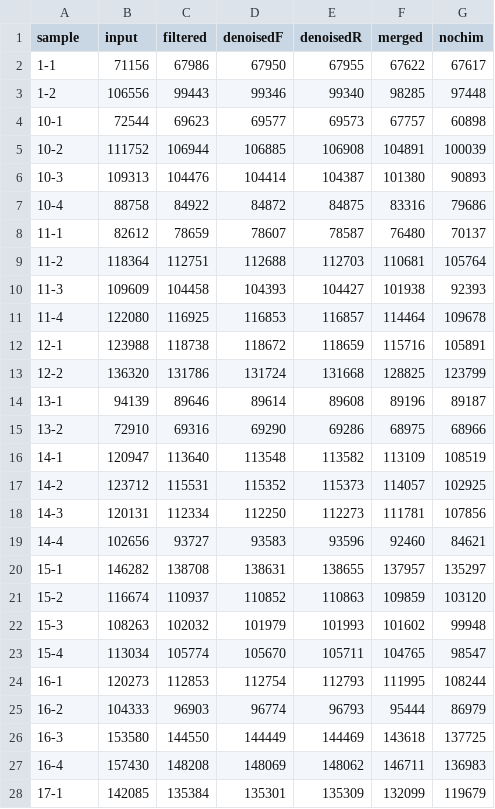
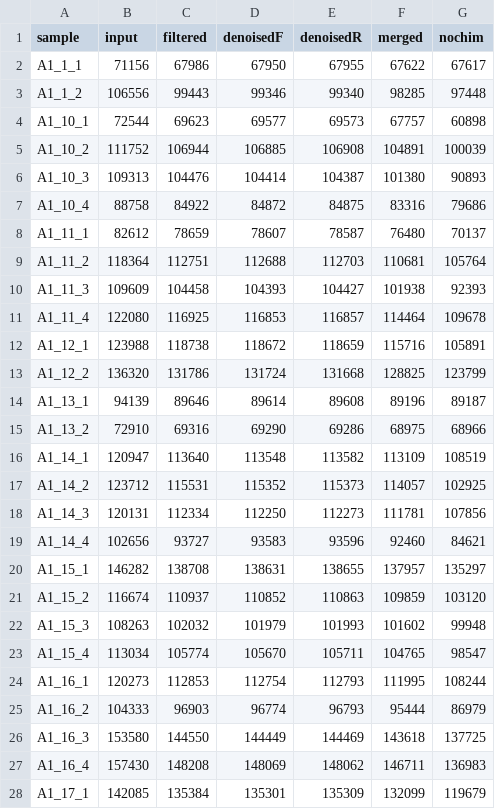
Before and after one commit to mikemc/vivo-vitro, a CSV file: output/a1/dada2/track.csv, drawn as a sheet; only a part is shown; the diff covers the shown part only.

Commit message:
Edit sample names in A1-DADA2 output files
Change sample names in seqtab-nochim.Rds and track.csv from those in the
sequencing files to the final format used for analysis. The change is
implemented in "analysis/00-a1-dada2.Rmd", and the renaming steps are
removed from "analysis/01-a1-sample-data-and-phyloseq.Rmd".

```diff
--- a/output/a1/dada2/track.csv
+++ b/output/a1/dada2/track.csv
@@ -1,28 +1,28 @@
 sample,input,filtered,denoisedF,denoisedR,merged,nochim
-1-1,71156,67986,67950,67955,67622,67617
-1-2,106556,99443,99346,99340,98285,97448
-10-1,72544,69623,69577,69573,67757,60898
-10-2,111752,106944,106885,106908,104891,100039
-10-3,109313,104476,104414,104387,101380,90893
-10-4,88758,84922,84872,84875,83316,79686
-11-1,82612,78659,78607,78587,76480,70137
-11-2,118364,112751,112688,112703,110681,105764
-11-3,109609,104458,104393,104427,101938,92393
-11-4,122080,116925,116853,116857,114464,109678
-12-1,123988,118738,118672,118659,115716,105891
-12-2,136320,131786,131724,131668,128825,123799
-13-1,94139,89646,89614,89608,89196,89187
-13-2,72910,69316,69290,69286,68975,68966
-14-1,120947,113640,113548,113582,113109,108519
-14-2,123712,115531,115352,115373,114057,102925
-14-3,120131,112334,112250,112273,111781,107856
-14-4,102656,93727,93583,93596,92460,84621
-15-1,146282,138708,138631,138655,137957,135297
-15-2,116674,110937,110852,110863,109859,103120
-15-3,108263,102032,101979,101993,101602,99948
-15-4,113034,105774,105670,105711,104765,98547
-16-1,120273,112853,112754,112793,111995,108244
-16-2,104333,96903,96774,96793,95444,86979
-16-3,153580,144550,144449,144469,143618,137725
-16-4,157430,148208,148069,148062,146711,136983
-17-1,142085,135384,135301,135309,132099,119679
+A1_1_1,71156,67986,67950,67955,67622,67617
+A1_1_2,106556,99443,99346,99340,98285,97448
+A1_10_1,72544,69623,69577,69573,67757,60898
+A1_10_2,111752,106944,106885,106908,104891,100039
+A1_10_3,109313,104476,104414,104387,101380,90893
+A1_10_4,88758,84922,84872,84875,83316,79686
+A1_11_1,82612,78659,78607,78587,76480,70137
+A1_11_2,118364,112751,112688,112703,110681,105764
+A1_11_3,109609,104458,104393,104427,101938,92393
+A1_11_4,122080,116925,116853,116857,114464,109678
+A1_12_1,123988,118738,118672,118659,115716,105891
+A1_12_2,136320,131786,131724,131668,128825,123799
+A1_13_1,94139,89646,89614,89608,89196,89187
+A1_13_2,72910,69316,69290,69286,68975,68966
+A1_14_1,120947,113640,113548,113582,113109,108519
+A1_14_2,123712,115531,115352,115373,114057,102925
+A1_14_3,120131,112334,112250,112273,111781,107856
+A1_14_4,102656,93727,93583,93596,92460,84621
+A1_15_1,146282,138708,138631,138655,137957,135297
+A1_15_2,116674,110937,110852,110863,109859,103120
+A1_15_3,108263,102032,101979,101993,101602,99948
+A1_15_4,113034,105774,105670,105711,104765,98547
+A1_16_1,120273,112853,112754,112793,111995,108244
+A1_16_2,104333,96903,96774,96793,95444,86979
+A1_16_3,153580,144550,144449,144469,143618,137725
+A1_16_4,157430,148208,148069,148062,146711,136983
+A1_17_1,142085,135384,135301,135309,132099,119679
```
Also changed, not shown: 69 edited cells elsewhere in this file, 3 other files.
